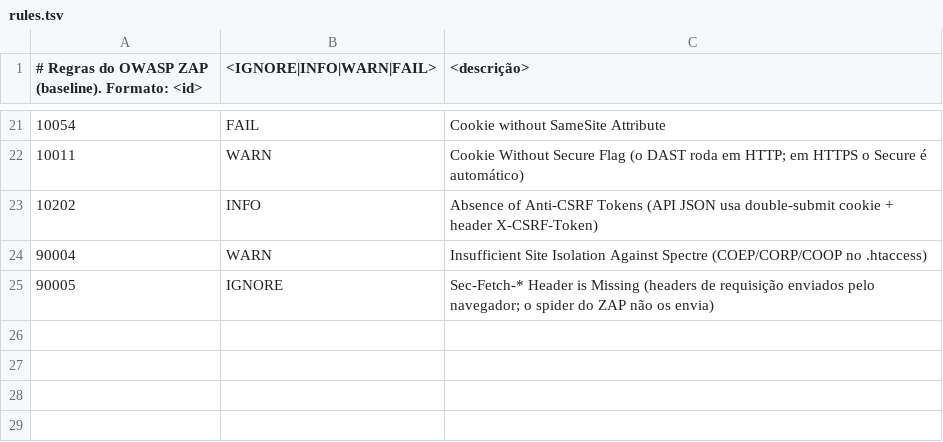
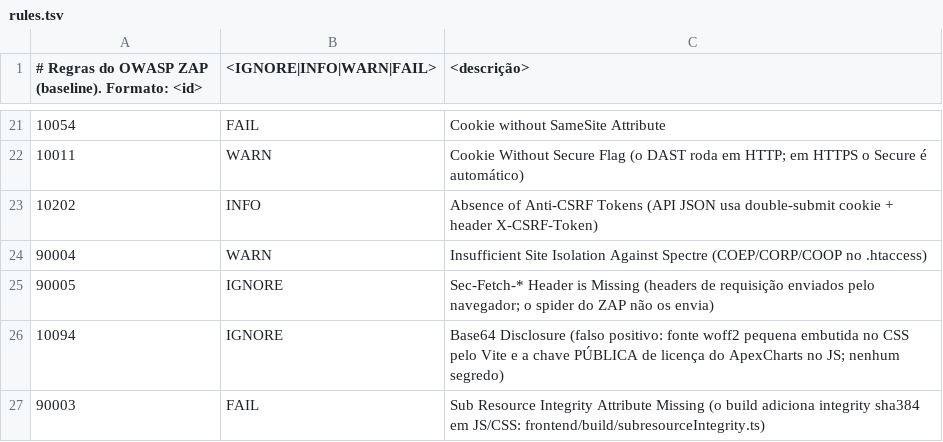
Before and after one commit to Pierre-Mendes/sys-finance, a TSV file: .zap/rules.tsv, drawn as a sheet; only a part is shown, gaps mark what is left out; the diff names each change by its address in the sheet, - before the commit and + after, or states it on an @@ line.

```diff
--- a/.zap/rules.tsv
+++ b/.zap/rules.tsv
+row 26: 10094 | IGNORE | Base64 Disclosure (falso positivo: fonte woff2 pequena embutida no CSS pelo Vite e a chave PÚBLICA de licença do ApexCharts no JS; nenhum segredo)
+row 27: 90003 | FAIL | Sub Resource Integrity Attribute Missing (o build adiciona integrity sha384 em JS/CSS: frontend/build/subresourceIntegrity.ts)
```
Also changed, not shown: 5 other files.
